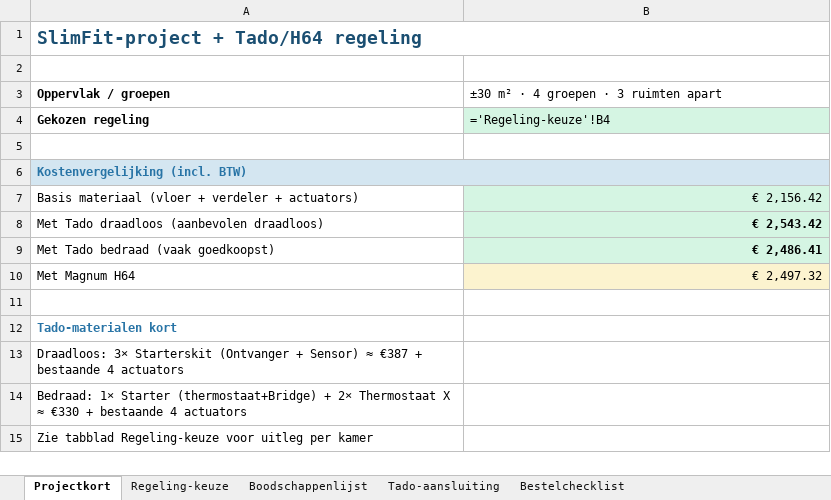
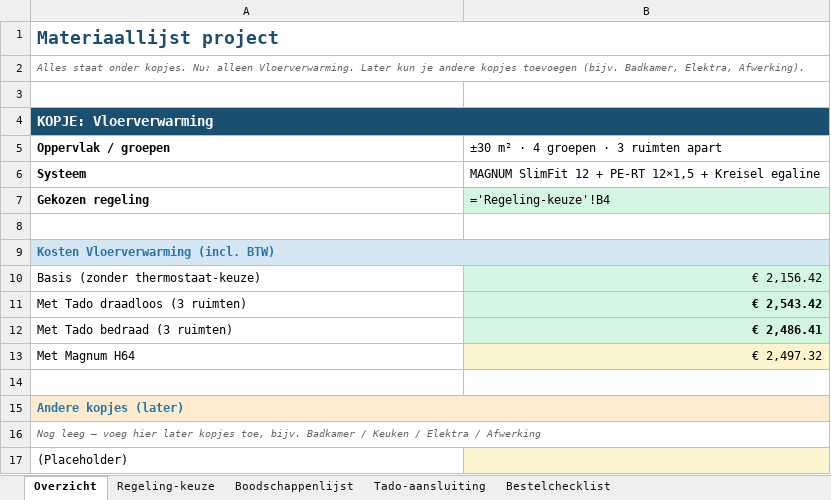
Before and after one commit to bmverhagen/test, an Excel workbook: Materiaalbenodigdheden_Vloerverwarming.xlsx, sheet Overzicht, drawn as a sheet; values as stored, in another font and other column widths than the file's, no borders; formulas without a stored value are shown as written; removed rows and columns are numbered as before the commit, all else as after; the diff names each change by its address in the sheet, - before the commit and + after, or states it on an @@ line.

```diff
--- a/Materiaalbenodigdheden_Vloerverwarming.xlsx (sheet Overzicht)
+++ b/Materiaalbenodigdheden_Vloerverwarming.xlsx (sheet Overzicht)
-sheet tab: Projectkort
+sheet tab: Overzicht
-A1 (Oppervlak / groepen): SlimFit-project + Tado/H64 regeling
+A1 (Oppervlak / groepen): Materiaallijst project
+row 2: Alles staat onder kopjes. Nu: alleen Vloerverwarming. Later kun je andere kopjes toevoegen (bijv. Badkamer, Elektra, Afwerking).
+row 4: KOPJE: Vloerverwarming
+row 6: Systeem | MAGNUM SlimFit 12 + PE-RT 12×1,5 + Kreisel egaline
-A9 (Oppervlak / groepen): Kostenvergelijking (incl. BTW)
+A9 (Oppervlak / groepen): Kosten Vloerverwarming (incl. BTW)
-A10 (Oppervlak / groepen): Basis materiaal (vloer + verdeler + actuators)
+A10 (Oppervlak / groepen): Basis (zonder thermostaat-keuze)
-A11 (Oppervlak / groepen): Met Tado draadloos (aanbevolen draadloos)
+A11 (Oppervlak / groepen): Met Tado draadloos (3 ruimten)
-A12 (Oppervlak / groepen): Met Tado bedraad (vaak goedkoopst)
+A12 (Oppervlak / groepen): Met Tado bedraad (3 ruimten)
-A15 (Oppervlak / groepen): Tado-materialen kort
+A15 (Oppervlak / groepen): Andere kopjes (later)
-A15 fill: none
+A15 fill: #FDEBD0
+A15:B15 merged
-A16 (Oppervlak / groepen): Draadloos: 3× Starterskit (Ontvanger + Sensor) ≈ €387 + bestaande 4 actuators
+A16 (Oppervlak / groepen): Nog leeg – voeg hier later kopjes toe, bijv. Badkamer / Keuken / Elektra / Afwerking
@@ A16 italic: off → on, text colour: black → #666666, text size: smaller @@
+A16:B16 merged
-A17 (Oppervlak / groepen): Bedraad: 1× Starter (thermostaat+Bridge) + 2× Thermostaat X ≈ €330 + bestaande 4 actuators
+A17 (Oppervlak / groepen): (Placeholder)
-B17 fill: none
+B17 fill: #FCF3CF
-row 15: Zie tabblad Regeling-keuze voor uitleg per kamer
```
Also changed, not shown: sheet Boodschappenlijst, sheet Regeling-keuze, sheet Bestelchecklist, sheet Tado-aansluiting.
